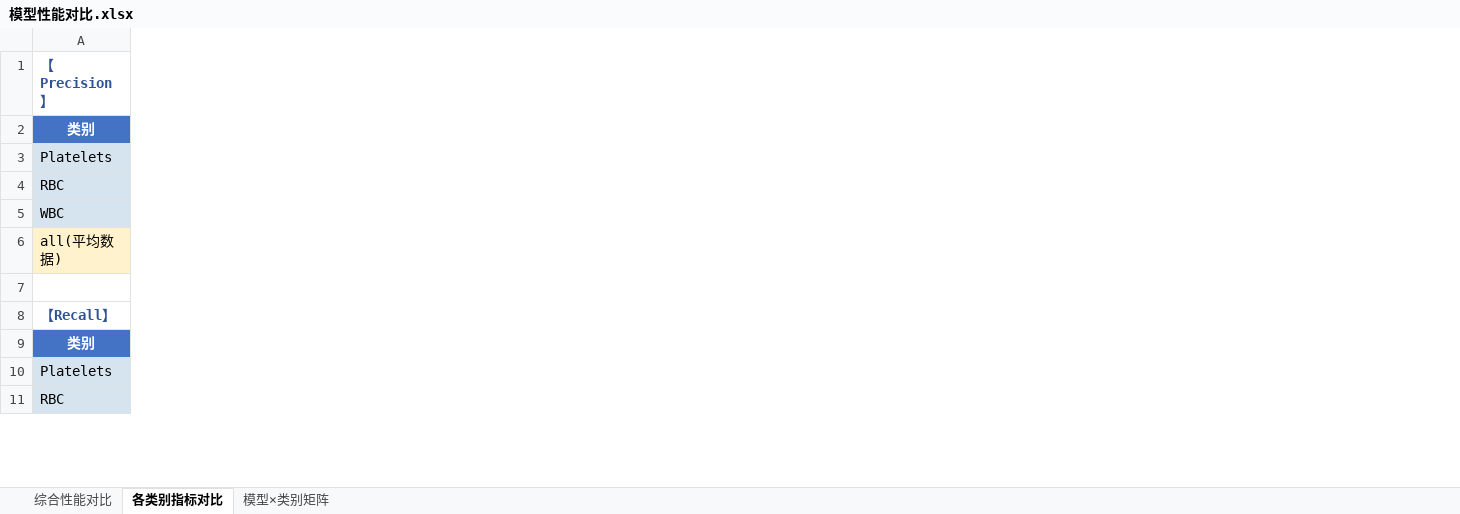
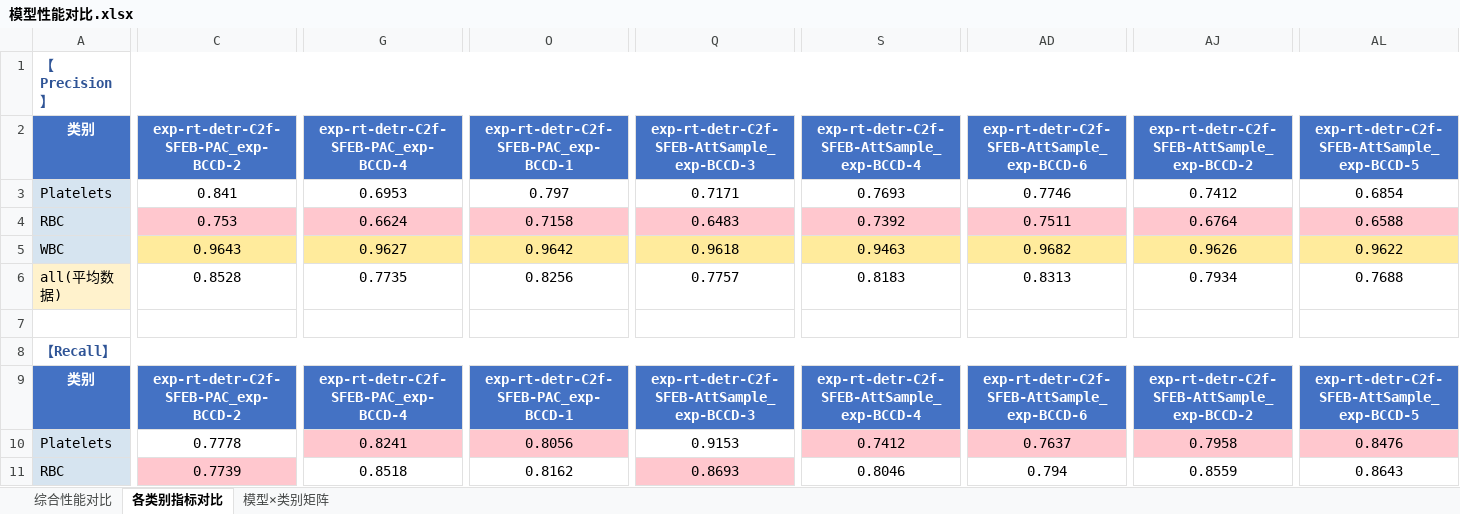
Before and after one commit to 12138yifan/Paper_Data, an Excel workbook: work/模型性能对比.xlsx, sheet 各类别指标对比, drawn as a sheet; only a part is shown, gaps mark what is left out; values as stored, in another font and other column widths than the file's, no borders; the diff covers the shown part only; the diff names each change by its address in the sheet, - before the commit and + after, or states it on an @@ line.

```diff
--- a/work/模型性能对比.xlsx (sheet 各类别指标对比)
+++ b/work/模型性能对比.xlsx (sheet 各类别指标对比)
+column C, rows 2-11: exp-rt-detr-C2f-SFEB-PAC_exp-BCCD-2 | 0.841 | 0.753 | 0.9643 | 0.8528 |  |  | exp-rt-detr-C2f-SFEB-PAC_exp-BCCD-2 | 0.7778 | 0.7739
+column G, rows 2-11: exp-rt-detr-C2f-SFEB-PAC_exp-BCCD-4 | 0.6953 | 0.6624 | 0.9627 | 0.7735 |  |  | exp-rt-detr-C2f-SFEB-PAC_exp-BCCD-4 | 0.8241 | 0.8518
+column O, rows 2-11: exp-rt-detr-C2f-SFEB-PAC_exp-BCCD-1 | 0.797 | 0.7158 | 0.9642 | 0.8256 |  |  | exp-rt-detr-C2f-SFEB-PAC_exp-BCCD-1 | 0.8056 | 0.8162
+column Q, rows 2-11: exp-rt-detr-C2f-SFEB-AttSample_exp-BCCD-3 | 0.7171 | 0.6483 | 0.9618 | 0.7757 |  |  | exp-rt-detr-C2f-SFEB-AttSample_exp-BCCD-3 | 0.9153 | 0.8693
+column S, rows 2-11: exp-rt-detr-C2f-SFEB-AttSample_exp-BCCD-4 | 0.7693 | 0.7392 | 0.9463 | 0.8183 |  |  | exp-rt-detr-C2f-SFEB-AttSample_exp-BCCD-4 | 0.7412 | 0.8046
+column AD, rows 2-11: exp-rt-detr-C2f-SFEB-AttSample_exp-BCCD-6 | 0.7746 | 0.7511 | 0.9682 | 0.8313 |  |  | exp-rt-detr-C2f-SFEB-AttSample_exp-BCCD-6 | 0.7637 | 0.794
+column AJ, rows 2-11: exp-rt-detr-C2f-SFEB-AttSample_exp-BCCD-2 | 0.7412 | 0.6764 | 0.9626 | 0.7934 |  |  | exp-rt-detr-C2f-SFEB-AttSample_exp-BCCD-2 | 0.7958 | 0.8559
+column AL, rows 2-11: exp-rt-detr-C2f-SFEB-AttSample_exp-BCCD-5 | 0.6854 | 0.6588 | 0.9622 | 0.7688 |  |  | exp-rt-detr-C2f-SFEB-AttSample_exp-BCCD-5 | 0.8476 | 0.8643
```
Also changed, not shown: 4 added columns elsewhere in this sheet, sheet 模型×类别矩阵, sheet 综合性能对比.
